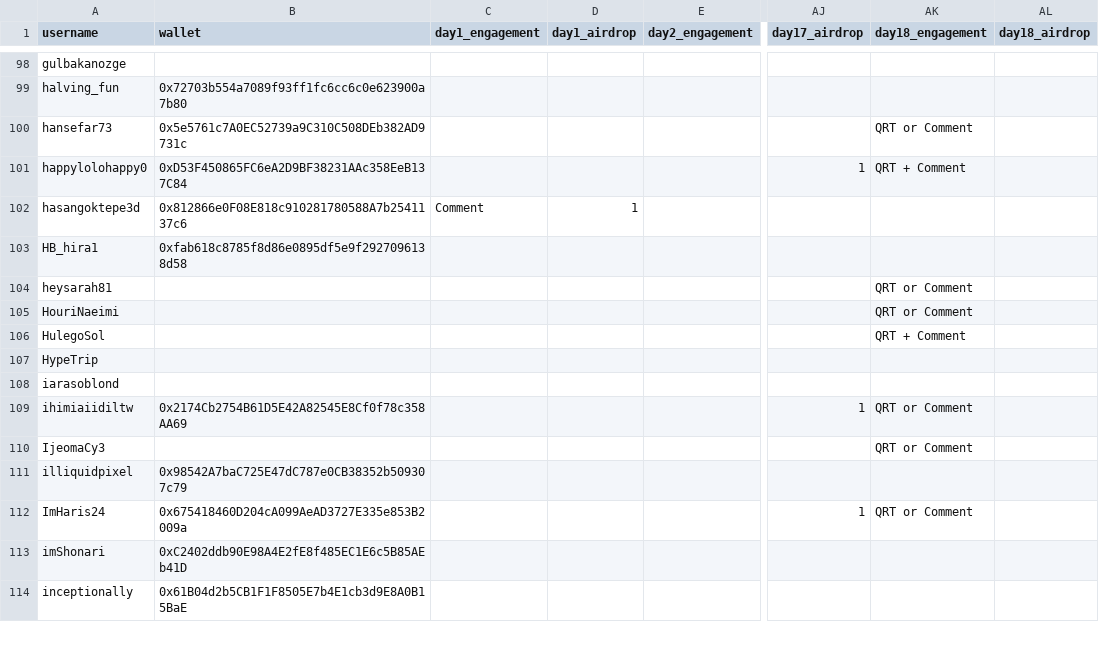
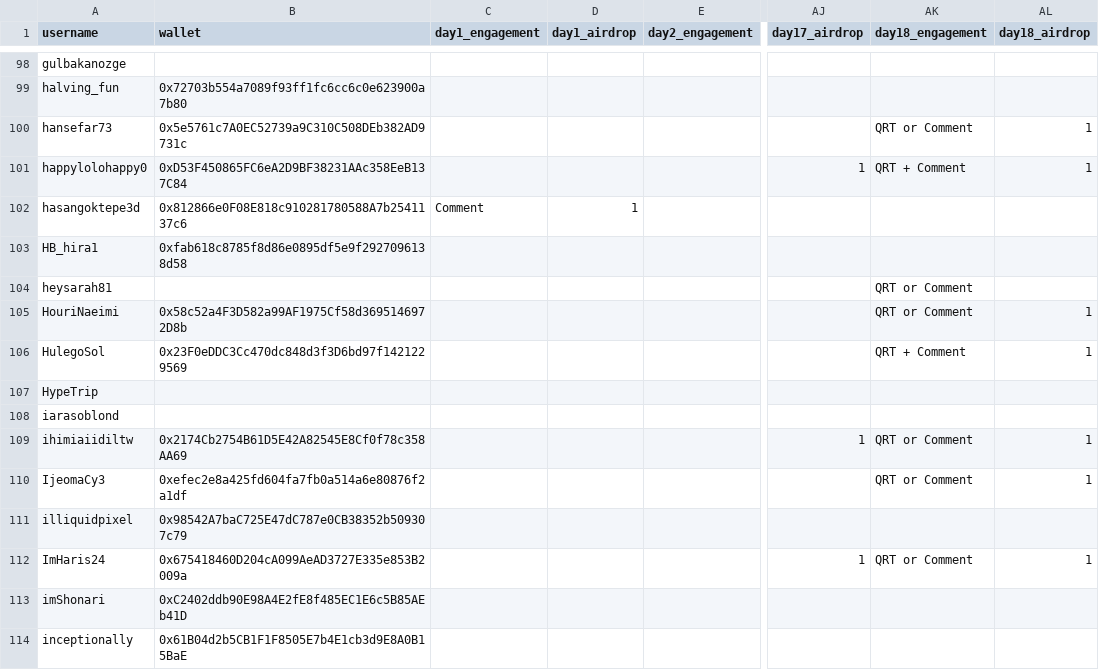
Before and after one commit to nikharsha/proofofculture, a CSV file: data/proof_of_culture_tracker_master.csv, drawn as a sheet; only a part is shown, gaps mark what is left out; the diff covers the shown part only; the diff names each change by its address in the sheet, - before the commit and + after, or states it on an @@ line.

```diff
--- a/data/proof_of_culture_tracker_master.csv
+++ b/data/proof_of_culture_tracker_master.csv
-AL100:AL101 (day18_airdrop): (empty)
+AL100:AL101 (day18_airdrop): 1
-B105 (wallet): (empty)
+B105 (wallet): 0x58c52a4F3D582a99AF1975Cf58d3695146972D8b
-AL105:AL106 (day18_airdrop): (empty)
+AL105:AL106 (day18_airdrop): 1
-B106 (wallet): (empty)
+B106 (wallet): 0x23F0eDDC3Cc470dc848d3f3D6bd97f1421229569
-AL109:AL110 (day18_airdrop): (empty)
+AL109:AL110 (day18_airdrop): 1
-B110 (wallet): (empty)
+B110 (wallet): 0xefec2e8a425fd604fa7fb0a514a6e80876f2a1df
-AL112 (day18_airdrop): (empty)
+AL112 (day18_airdrop): 1
```
Also changed, not shown: 74 edited cells elsewhere in this file, 1 other file.
